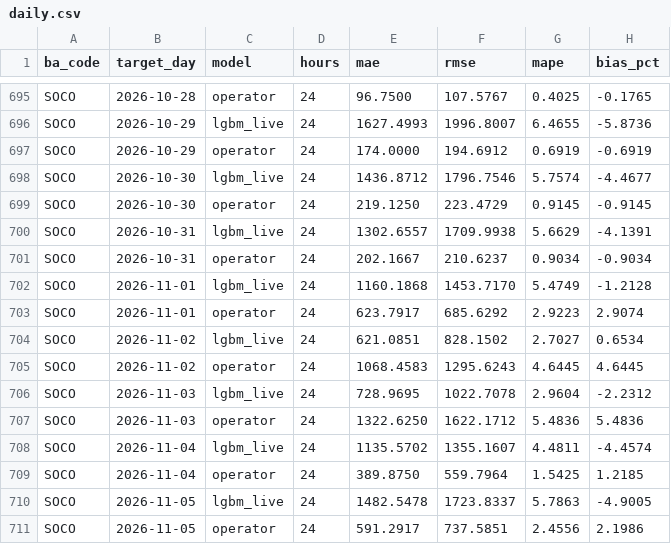
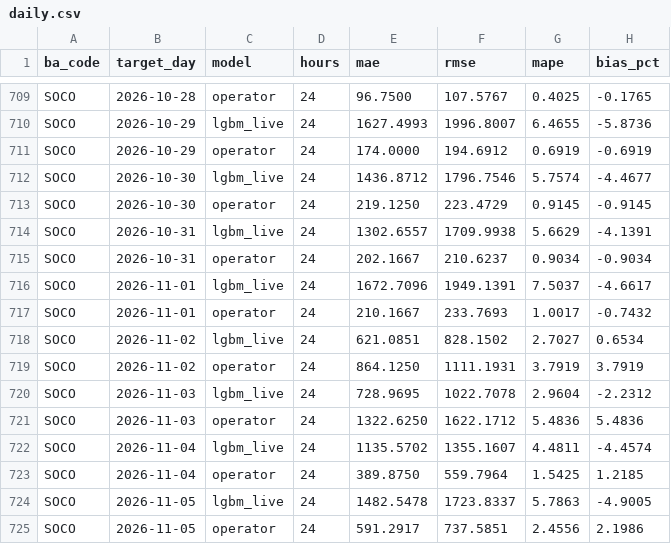
Before and after one commit to Rizzzyyy1/grid-demand-forecasting, a CSV file: scores/daily.csv, drawn as a sheet; only a part is shown, gaps mark what is left out; the diff covers the shown part only.

```diff
--- a/scores/daily.csv
+++ b/scores/daily.csv
@@ -701,6 +715,6 @@ SOCO,2026-10-31,lgbm_live,24,1302.6557,1709.9938,5.6629,-4.1391
 SOCO,2026-10-31,operator,24,202.1667,210.6237,0.9034,-0.9034
-SOCO,2026-11-01,lgbm_live,24,1160.1868,1453.7170,5.4749,-1.2128
-SOCO,2026-11-01,operator,24,623.7917,685.6292,2.9223,2.9074
+SOCO,2026-11-01,lgbm_live,24,1672.7096,1949.1391,7.5037,-4.6617
+SOCO,2026-11-01,operator,24,210.1667,233.7693,1.0017,-0.7432
 SOCO,2026-11-02,lgbm_live,24,621.0851,828.1502,2.7027,0.6534
-SOCO,2026-11-02,operator,24,1068.4583,1295.6243,4.6445,4.6445
+SOCO,2026-11-02,operator,24,864.1250,1111.1931,3.7919,3.7919
 SOCO,2026-11-03,lgbm_live,24,728.9695,1022.7078,2.9604,-2.2312
```
Also changed, not shown: 20 added rows elsewhere in this file, scores/leaderboard.csv, 2 other files.
